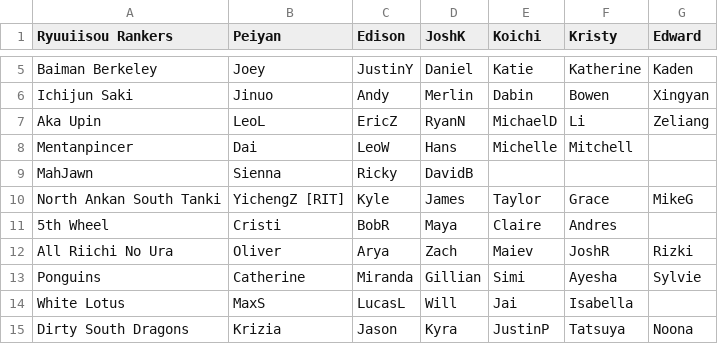
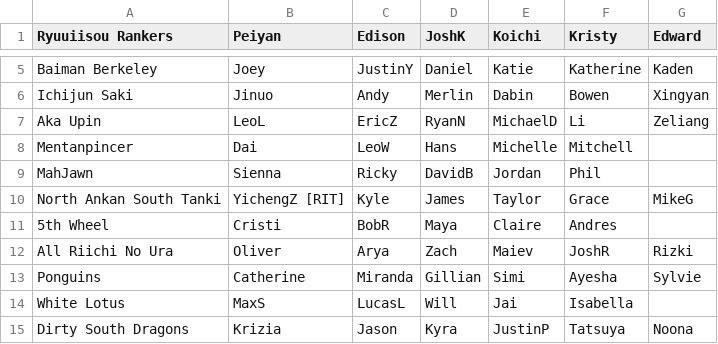
Before and after one commit to Redorangegamez/MJSTeamLeagueBot, a CSV file: teams.csv, drawn as a sheet; only a part is shown, gaps mark what is left out.

Commit message:
Update teams.csv

```diff
--- a/teams.csv
+++ b/teams.csv
@@ -8,3 +8,3 @@ Aka Upin,LeoL,EricZ,RyanN,MichaelD,Li,Zeliang
 Mentanpincer,Dai,LeoW,Hans,Michelle,Mitchell,
-MahJawn,Sienna,Ricky,DavidB,,,
+MahJawn,Sienna,Ricky,DavidB,Jordan,Phil,
 North Ankan South Tanki,YichengZ [RIT],Kyle,James,Taylor,Grace,MikeG
```
